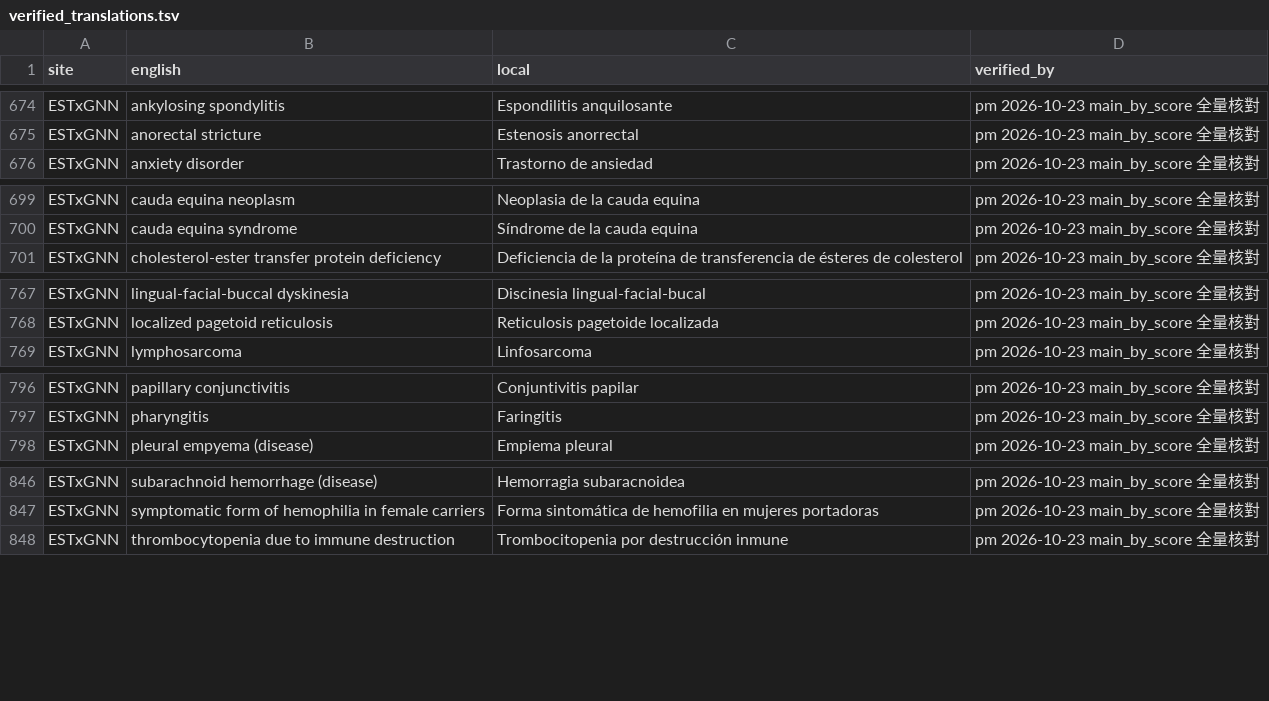
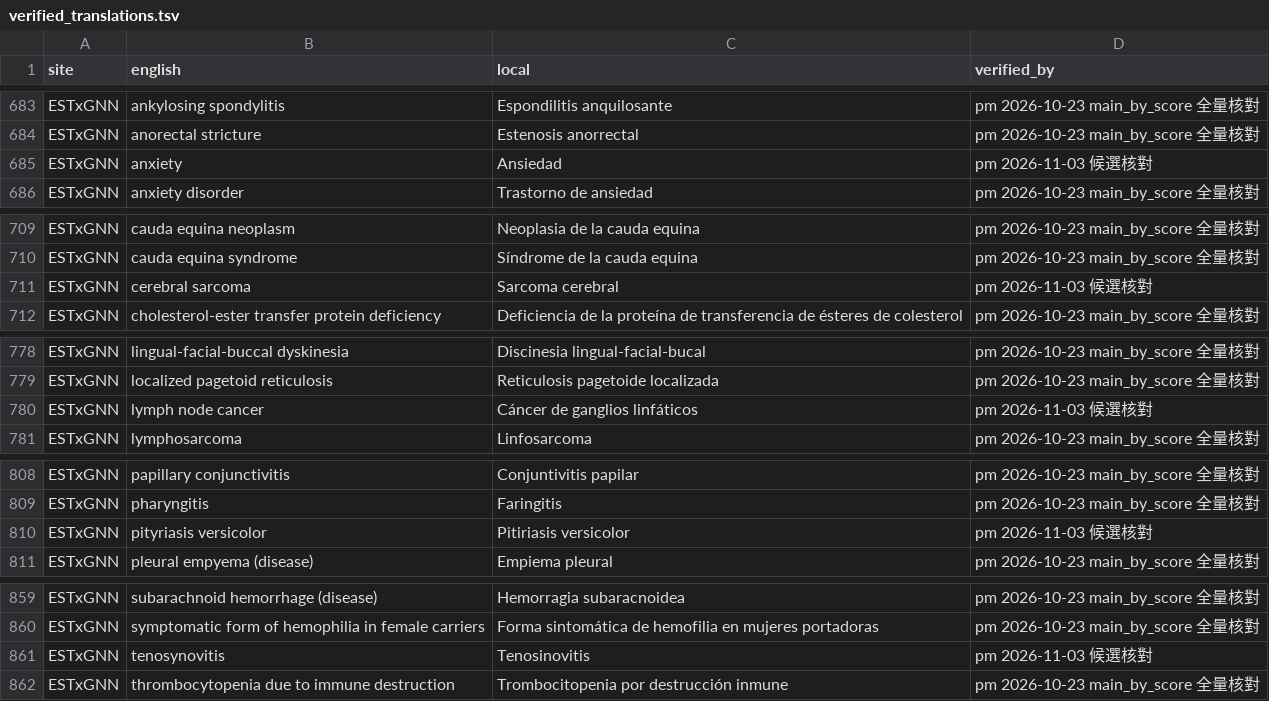
Before and after one commit to yao-care/FRTxGNN, a TSV file: tools/txgnn/.claude/check_rules/verified_translations.tsv, drawn as a sheet; only a part is shown, gaps mark what is left out; the diff covers the shown part only.

```diff
--- a/tools/txgnn/.claude/check_rules/verified_translations.tsv
+++ b/tools/txgnn/.claude/check_rules/verified_translations.tsv
@@ -675,2 +684,3 @@ ESTxGNN	ankylosing spondylitis	Espondilitis anquilosante	pm 2026-10-23 main_by_s
 ESTxGNN	anorectal stricture	Estenosis anorrectal	pm 2026-10-23 main_by_score 全量核對
+ESTxGNN	anxiety	Ansiedad	pm 2026-11-03 候選核對
 ESTxGNN	anxiety disorder	Trastorno de ansiedad	pm 2026-10-23 main_by_score 全量核對
@@ -700,2 +710,3 @@ ESTxGNN	cauda equina neoplasm	Neoplasia de la cauda equina	pm 2026-10-23 main_by
 ESTxGNN	cauda equina syndrome	Síndrome de la cauda equina	pm 2026-10-23 main_by_score 全量核對
+ESTxGNN	cerebral sarcoma	Sarcoma cerebral	pm 2026-11-03 候選核對
 ESTxGNN	cholesterol-ester transfer protein deficiency	Deficiencia de la proteína de transferencia de ésteres de colesterol	pm 2026-10-23 main_by_score 全量核對
@@ -768,2 +779,3 @@ ESTxGNN	lingual-facial-buccal dyskinesia	Discinesia lingual-facial-bucal	pm 2026
 ESTxGNN	localized pagetoid reticulosis	Reticulosis pagetoide localizada	pm 2026-10-23 main_by_score 全量核對
+ESTxGNN	lymph node cancer	Cáncer de ganglios linfáticos	pm 2026-11-03 候選核對
 ESTxGNN	lymphosarcoma	Linfosarcoma	pm 2026-10-23 main_by_score 全量核對
@@ -797,2 +809,3 @@ ESTxGNN	papillary conjunctivitis	Conjuntivitis papilar	pm 2026-10-23 main_by_sco
 ESTxGNN	pharyngitis	Faringitis	pm 2026-10-23 main_by_score 全量核對
+ESTxGNN	pityriasis versicolor	Pitiriasis versicolor	pm 2026-11-03 候選核對
 ESTxGNN	pleural empyema (disease)	Empiema pleural	pm 2026-10-23 main_by_score 全量核對
@@ -847,2 +860,3 @@ ESTxGNN	subarachnoid hemorrhage (disease)	Hemorragia subaracnoidea	pm 2026-10-23
 ESTxGNN	symptomatic form of hemophilia in female carriers	Forma sintomática de hemofilia en mujeres portadoras	pm 2026-10-23 main_by_score 全量核對
+ESTxGNN	tenosynovitis	Tenosinovitis	pm 2026-11-03 候選核對
 ESTxGNN	thrombocytopenia due to immune destruction	Trombocitopenia por destrucción inmune	pm 2026-10-23 main_by_score 全量核對
```
Also changed, not shown: 23 added rows elsewhere in this file, 20 other files.
